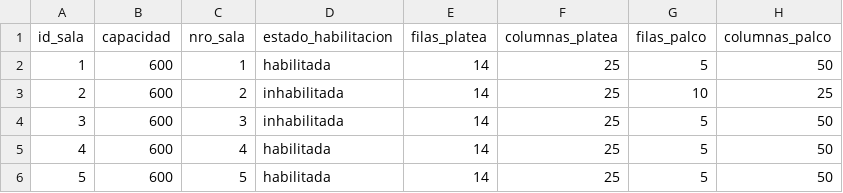
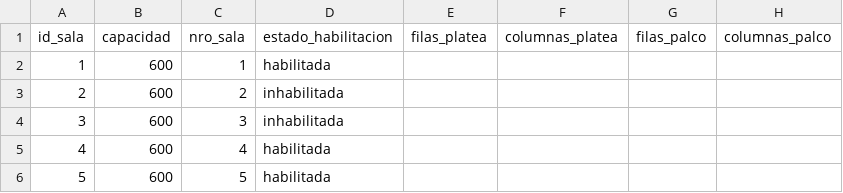
Before and after one commit to Joaco2008/Capaz-AyED, a CSV file: data/salas.csv, drawn as a sheet.

```diff
--- a/data/salas.csv
+++ b/data/salas.csv
@@ -1,6 +1,6 @@
 id_sala;capacidad;nro_sala;estado_habilitacion;filas_platea;columnas_platea;filas_palco;columnas_palco
-1;600;1;habilitada;14;25;5;50
-2;600;2;inhabilitada;14;25;10;25
-3;600;3;inhabilitada;14;25;5;50
-4;600;4;habilitada;14;25;5;50
-5;600;5;habilitada;14;25;5;50
+1;600;1;habilitada
+2;600;2;inhabilitada
+3;600;3;inhabilitada
+4;600;4;habilitada
+5;600;5;habilitada
```
Also changed, not shown: 6 other files.
